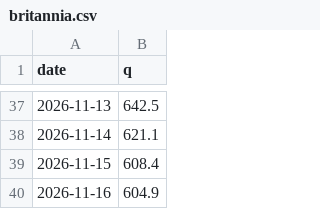
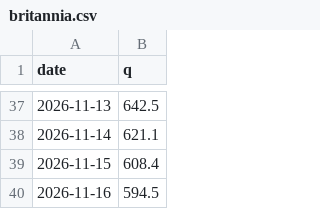
Before and after one commit to mimomimo15/prevision-frontenac, a CSV file: docs/britannia.csv, drawn as a sheet; only a part is shown, gaps mark what is left out.

```diff
--- a/docs/britannia.csv
+++ b/docs/britannia.csv
@@ -39,2 +39,2 @@ date,q
 2026-11-15,608.4
-2026-11-16,604.9
+2026-11-16,594.5
```
Also changed, not shown: docs/aux_daily.csv, docs/forecast_archive.csv, 6 other files.
